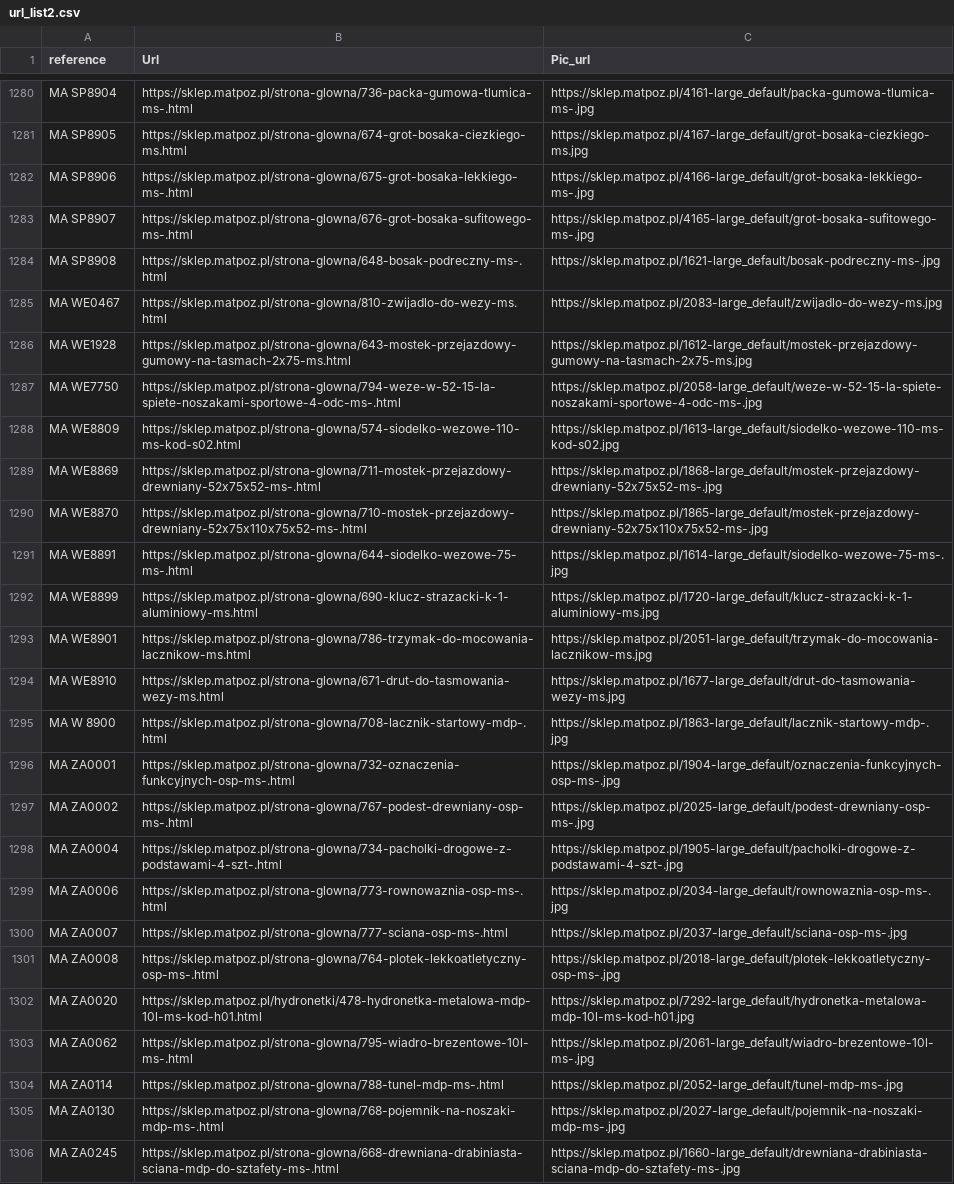
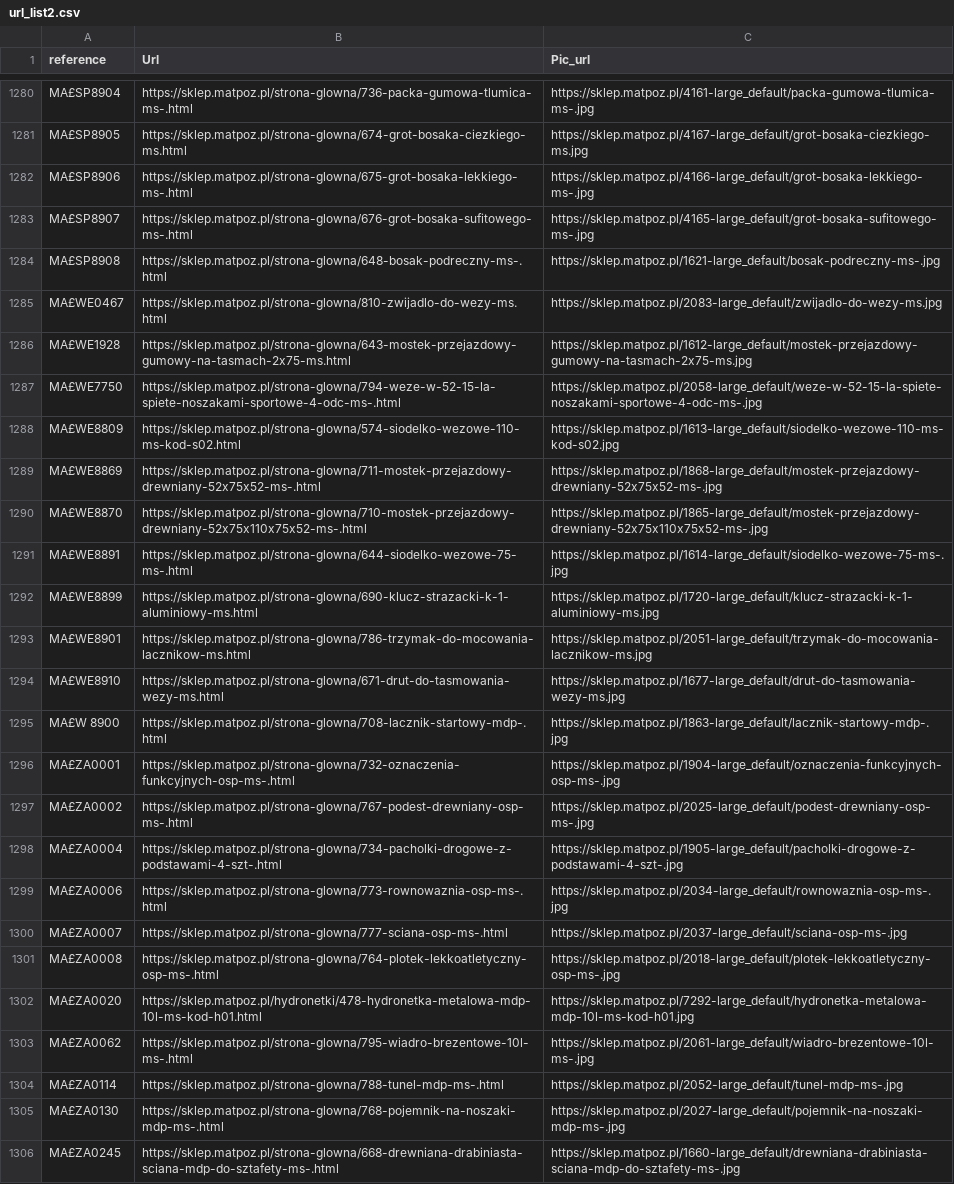
Before and after one commit to MarcinMove37ai/Etykiety_matpoz, a CSV file: url_list2.csv, drawn as a sheet; only a part is shown, gaps mark what is left out; the diff covers the shown part only; the diff names each change by its address in the sheet, - before the commit and + after, or states it on an @@ line.

```diff
--- a/url_list2.csv
+++ b/url_list2.csv
-A1280 (reference): MA SP8904
+A1280 (reference): MA£SP8904
-A1281 (reference): MA SP8905
+A1281 (reference): MA£SP8905
-A1282 (reference): MA SP8906
+A1282 (reference): MA£SP8906
-A1283 (reference): MA SP8907
+A1283 (reference): MA£SP8907
-A1284 (reference): MA SP8908
+A1284 (reference): MA£SP8908
-A1285 (reference): MA WE0467
+A1285 (reference): MA£WE0467
-A1286 (reference): MA WE1928
+A1286 (reference): MA£WE1928
-A1287 (reference): MA WE7750
+A1287 (reference): MA£WE7750
-A1288 (reference): MA WE8809
+A1288 (reference): MA£WE8809
-A1289 (reference): MA WE8869
+A1289 (reference): MA£WE8869
-A1290 (reference): MA WE8870
+A1290 (reference): MA£WE8870
-A1291 (reference): MA WE8891
+A1291 (reference): MA£WE8891
-A1292 (reference): MA WE8899
+A1292 (reference): MA£WE8899
-A1293 (reference): MA WE8901
+A1293 (reference): MA£WE8901
-A1294 (reference): MA WE8910
+A1294 (reference): MA£WE8910
-A1295 (reference): MA W 8900
+A1295 (reference): MA£W 8900
-A1296 (reference): MA ZA0001
+A1296 (reference): MA£ZA0001
-A1297 (reference): MA ZA0002
+A1297 (reference): MA£ZA0002
-A1298 (reference): MA ZA0004
+A1298 (reference): MA£ZA0004
-A1299 (reference): MA ZA0006
+A1299 (reference): MA£ZA0006
-A1300 (reference): MA ZA0007
+A1300 (reference): MA£ZA0007
-A1301 (reference): MA ZA0008
+A1301 (reference): MA£ZA0008
-A1302 (reference): MA ZA0020
+A1302 (reference): MA£ZA0020
-A1303 (reference): MA ZA0062
+A1303 (reference): MA£ZA0062
-A1304 (reference): MA ZA0114
+A1304 (reference): MA£ZA0114
-A1305 (reference): MA ZA0130
+A1305 (reference): MA£ZA0130
-A1306 (reference): MA ZA0245
+A1306 (reference): MA£ZA0245
```
Also changed, not shown: 49 edited cells elsewhere in this file.
